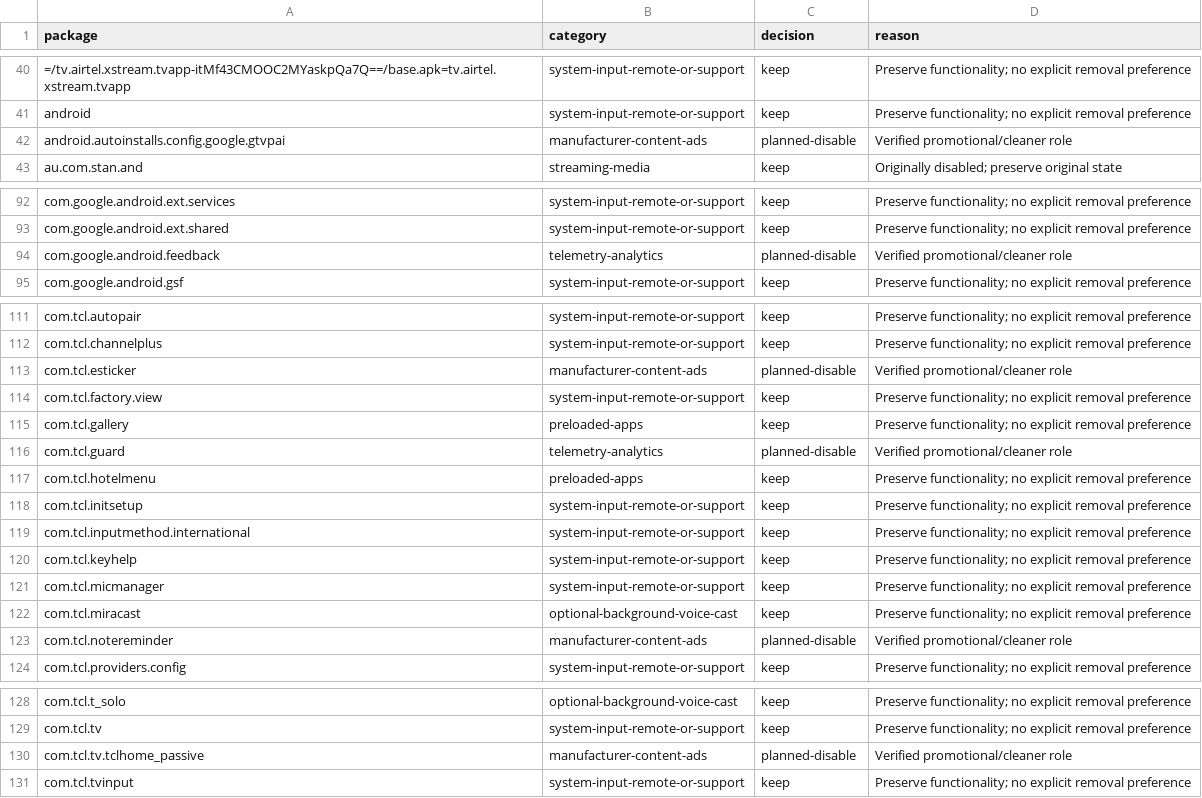
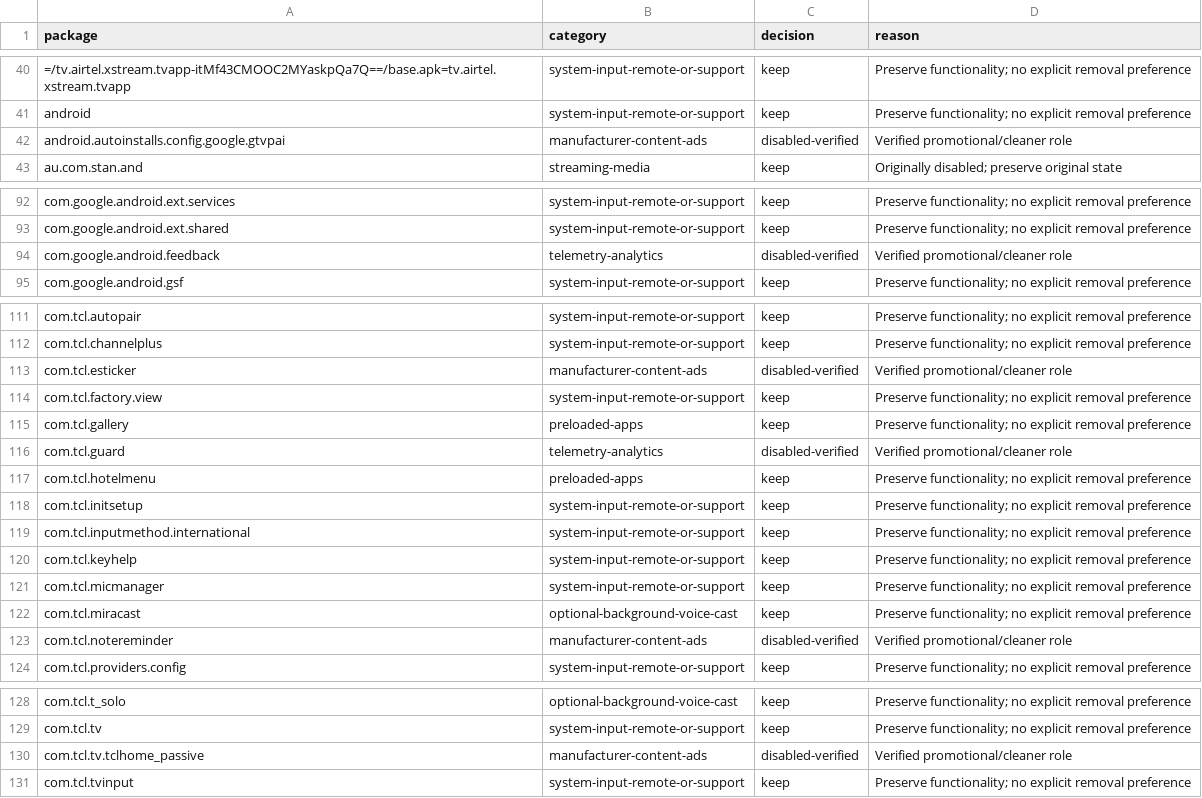
Before and after one commit to Anshmaan29/Tcl-ui, a CSV file: device/package-inventory.csv, drawn as a sheet; only a part is shown, gaps mark what is left out.

```diff
--- a/device/package-inventory.csv
+++ b/device/package-inventory.csv
@@ -41,3 +41,3 @@ package,category,decision,reason
 android,system-input-remote-or-support,keep,Preserve functionality; no explicit removal preference
-android.autoinstalls.config.google.gtvpai,manufacturer-content-ads,planned-disable,Verified promotional/cleaner role
+android.autoinstalls.config.google.gtvpai,manufacturer-content-ads,disabled-verified,Verified promotional/cleaner role
 au.com.stan.and,streaming-media,keep,Originally disabled; preserve original state
@@ -93,3 +93,3 @@ com.google.android.ext.services,system-input-remote-or-support,keep,Preserve fun
 com.google.android.ext.shared,system-input-remote-or-support,keep,Preserve functionality; no explicit removal preference
-com.google.android.feedback,telemetry-analytics,planned-disable,Verified promotional/cleaner role
+com.google.android.feedback,telemetry-analytics,disabled-verified,Verified promotional/cleaner role
 com.google.android.gsf,system-input-remote-or-support,keep,Preserve functionality; no explicit removal preference
@@ -112,6 +112,6 @@ com.tcl.autopair,system-input-remote-or-support,keep,Preserve functionality; no
 com.tcl.channelplus,system-input-remote-or-support,keep,Preserve functionality; no explicit removal preference
-com.tcl.esticker,manufacturer-content-ads,planned-disable,Verified promotional/cleaner role
+com.tcl.esticker,manufacturer-content-ads,disabled-verified,Verified promotional/cleaner role
 com.tcl.factory.view,system-input-remote-or-support,keep,Preserve functionality; no explicit removal preference
 com.tcl.gallery,preloaded-apps,keep,Preserve functionality; no explicit removal preference
-com.tcl.guard,telemetry-analytics,planned-disable,Verified promotional/cleaner role
+com.tcl.guard,telemetry-analytics,disabled-verified,Verified promotional/cleaner role
 com.tcl.hotelmenu,preloaded-apps,keep,Preserve functionality; no explicit removal preference
@@ -122,3 +122,3 @@ com.tcl.micmanager,system-input-remote-or-support,keep,Preserve functionality; n
 com.tcl.miracast,optional-background-voice-cast,keep,Preserve functionality; no explicit removal preference
-com.tcl.notereminder,manufacturer-content-ads,planned-disable,Verified promotional/cleaner role
+com.tcl.notereminder,manufacturer-content-ads,disabled-verified,Verified promotional/cleaner role
 com.tcl.providers.config,system-input-remote-or-support,keep,Preserve functionality; no explicit removal preference
@@ -129,3 +129,3 @@ com.tcl.t_solo,optional-background-voice-cast,keep,Preserve functionality; no ex
 com.tcl.tv,system-input-remote-or-support,keep,Preserve functionality; no explicit removal preference
-com.tcl.tv.tclhome_passive,manufacturer-content-ads,planned-disable,Verified promotional/cleaner role
+com.tcl.tv.tclhome_passive,manufacturer-content-ads,disabled-verified,Verified promotional/cleaner role
 com.tcl.tvinput,system-input-remote-or-support,keep,Preserve functionality; no explicit removal preference
```
Also changed, not shown: 2 other files.
